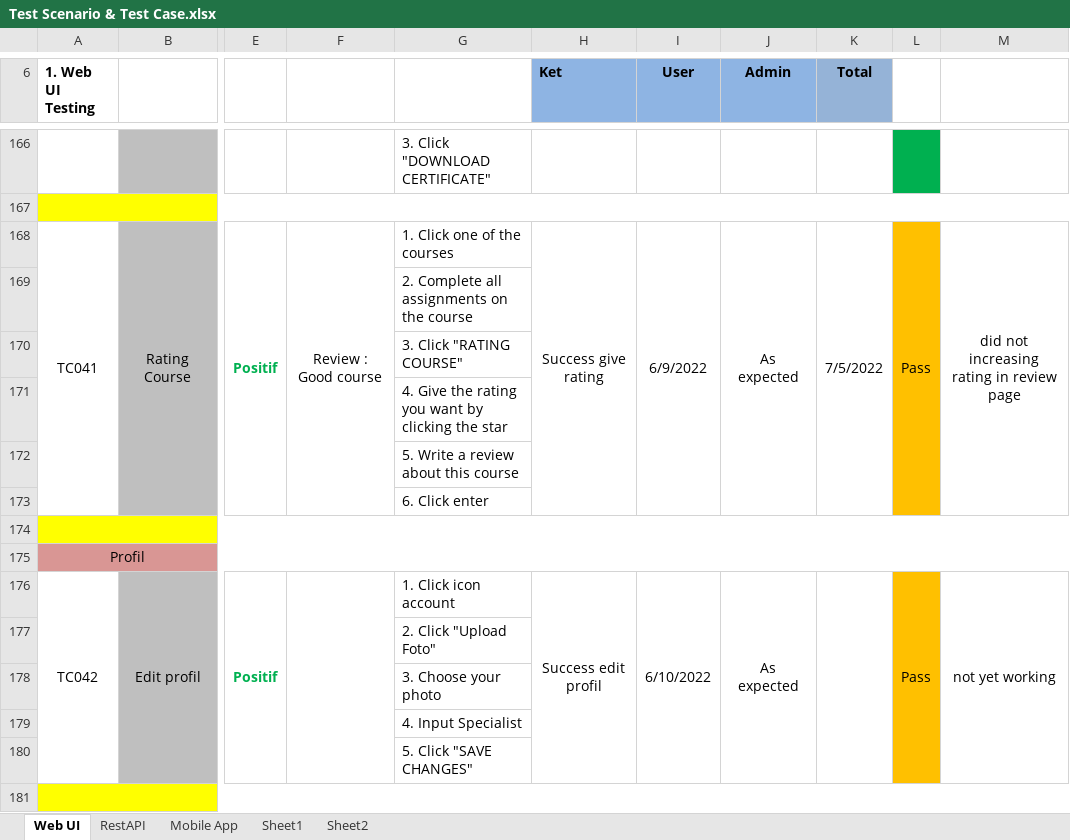
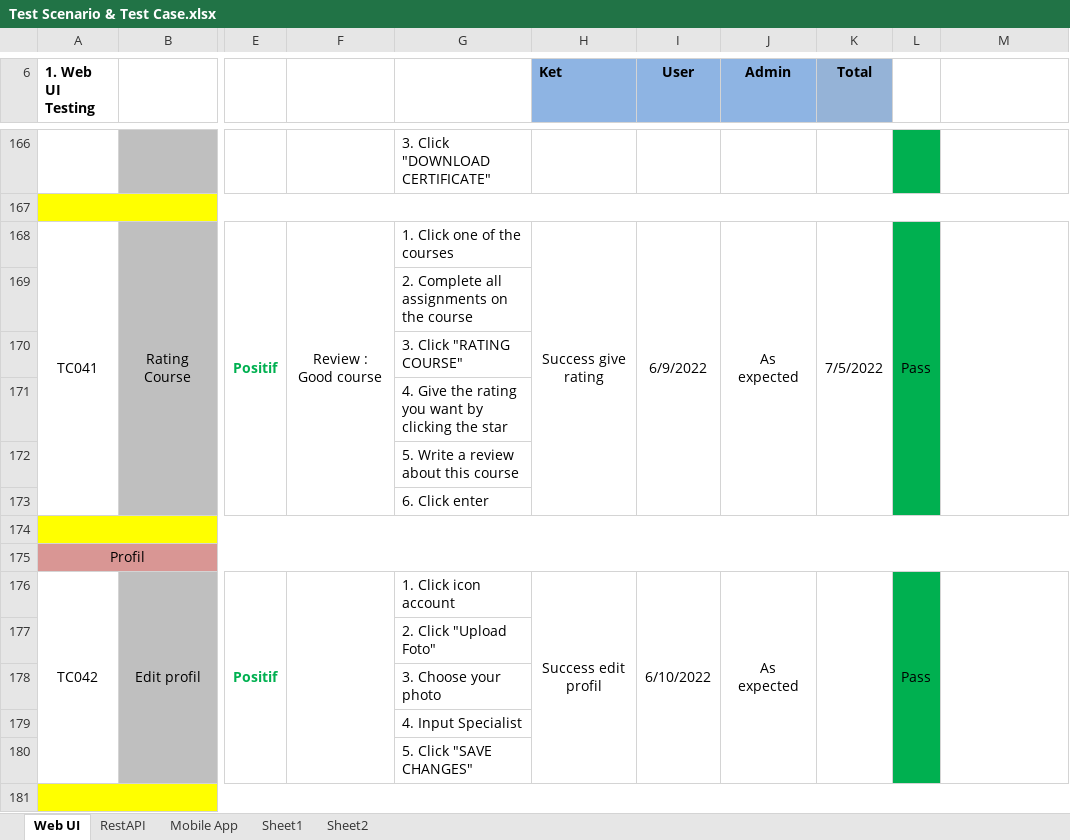
Before and after one commit to edutiv/QE-Testing, an Excel workbook: Test Scenario & Test Case.xlsx, sheet Web UI, drawn as a sheet; only a part is shown, gaps mark what is left out; values as stored, in another font and other column widths than the file's, no borders; the diff covers the shown part only; the diff names each change by its address in the sheet, - before the commit and + after, or states it on an @@ line.

```diff
--- a/Test Scenario & Test Case.xlsx (sheet Web UI)
+++ b/Test Scenario & Test Case.xlsx (sheet Web UI)
-L168:L173 fill: #FFC000
+L168:L173 fill: #00B050
-M168: did not increasing rating in review page
+M168: (empty)
-L176:L180 fill: #FFC000
+L176:L180 fill: #00B050
-M176: not yet working
+M176: (empty)
```
Also changed, not shown: 27 edited cells and cell formats elsewhere in this sheet, Role Matrix Eductiv.xlsx.
